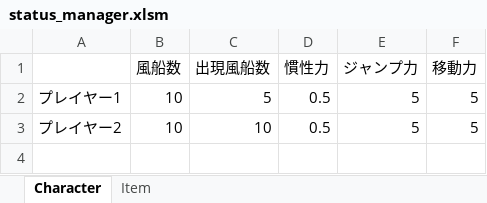
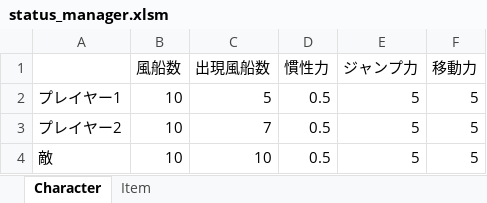
Before and after one commit to Nishin3614/Balloon, an Excel workbook: data/LOAD/STATUS/status_manager.xlsm, sheet Character, drawn as a sheet; values as stored, in another font and other column widths than the file's, no borders; charts and pictures not drawn; addresses are those after the commit; the diff names each change by its address in the sheet, - before the commit and + after, or states it on an @@ line.

```diff
--- a/data/LOAD/STATUS/status_manager.xlsm (sheet Character)
+++ b/data/LOAD/STATUS/status_manager.xlsm (sheet Character)
+row 3: プレイヤー2 | 10 | 7 | 0.5 | 5 | 5
-A4: プレイヤー2
+A4: 敵
```
Also changed, not shown: charts or pictures, 22 other files.
